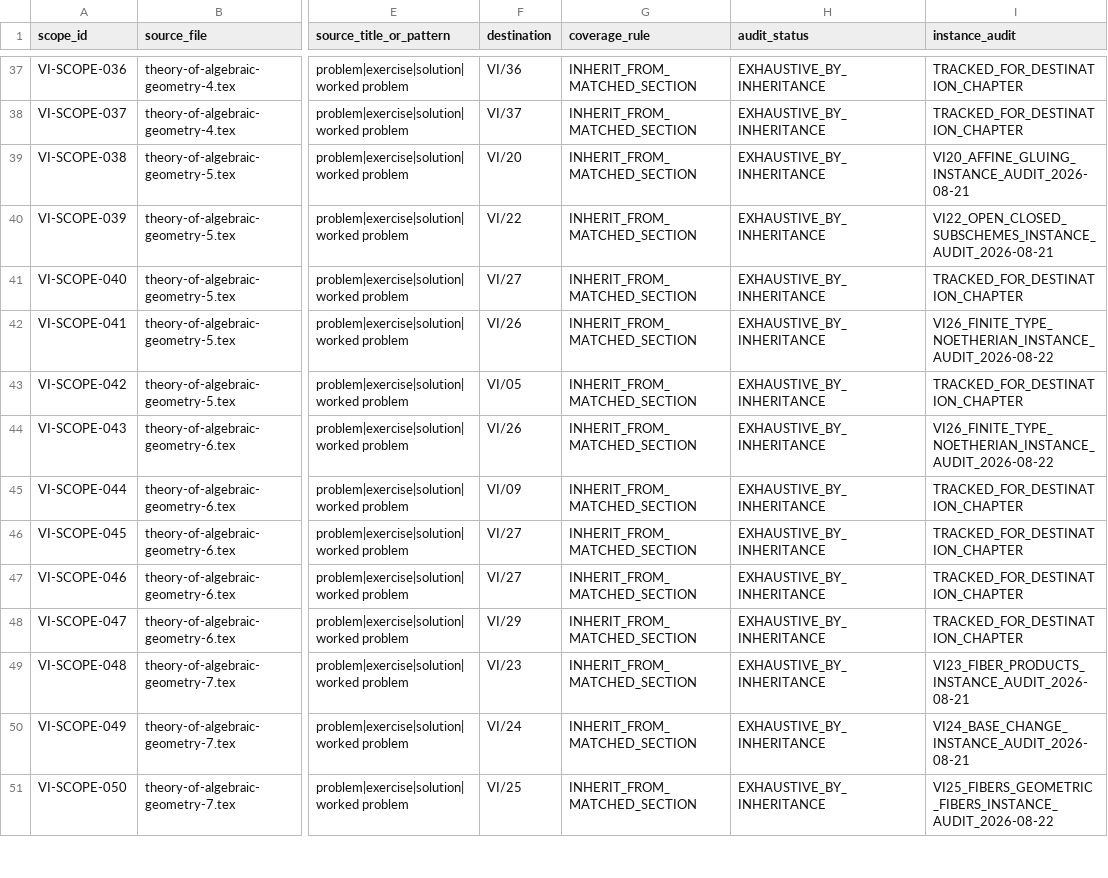
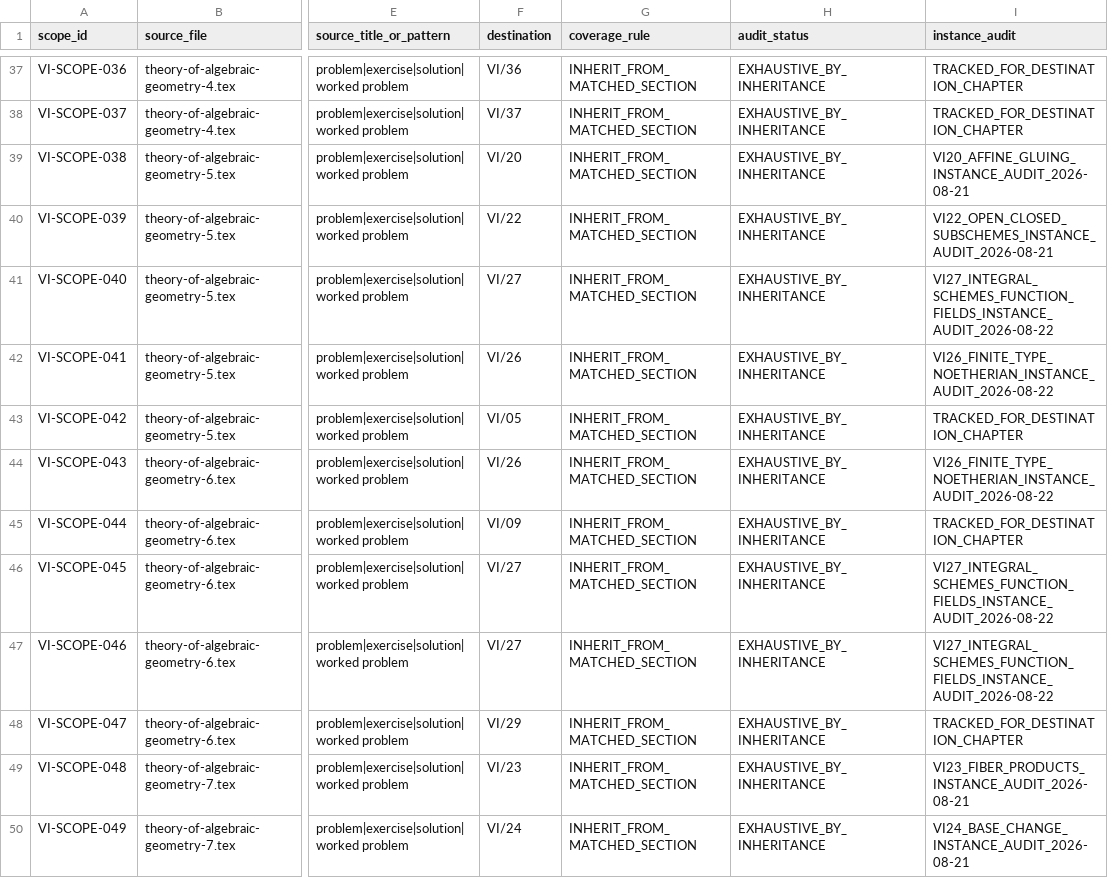
Before and after one commit to expert10000/math, a TSV file: editorial/VOLUME_VI_PROBLEM_AUDIT_COVERAGE.tsv, drawn as a sheet; only a part is shown, gaps mark what is left out; the shorter side is filled out with more unchanged rows; the diff names each change by its address in the sheet, - before the commit and + after, or states it on an @@ line.

```diff
--- a/editorial/VOLUME_VI_PROBLEM_AUDIT_COVERAGE.tsv
+++ b/editorial/VOLUME_VI_PROBLEM_AUDIT_COVERAGE.tsv
-I41 (instance_audit): TRACKED_FOR_DESTINATION_CHAPTER
+I41 (instance_audit): VI27_INTEGRAL_SCHEMES_FUNCTION_FIELDS_INSTANCE_AUDIT_2026-08-22
-I46:I47 (instance_audit): TRACKED_FOR_DESTINATION_CHAPTER
+I46:I47 (instance_audit): VI27_INTEGRAL_SCHEMES_FUNCTION_FIELDS_INSTANCE_AUDIT_2026-08-22
```
Also changed, not shown: editorial/VOLUME_VI_LEGACY_PROBLEM_LEDGER.tsv, 45 other files.
